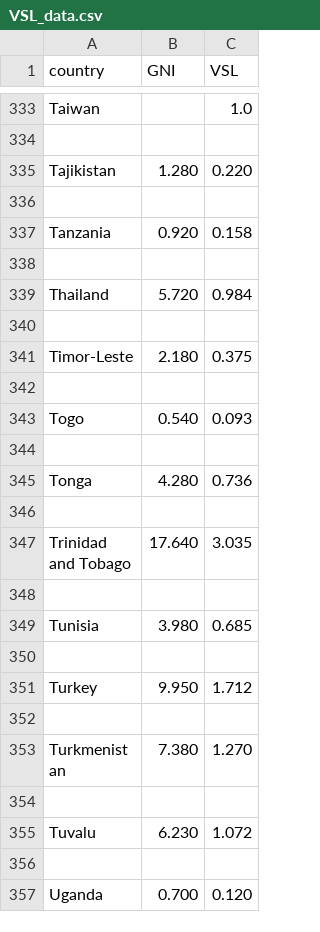
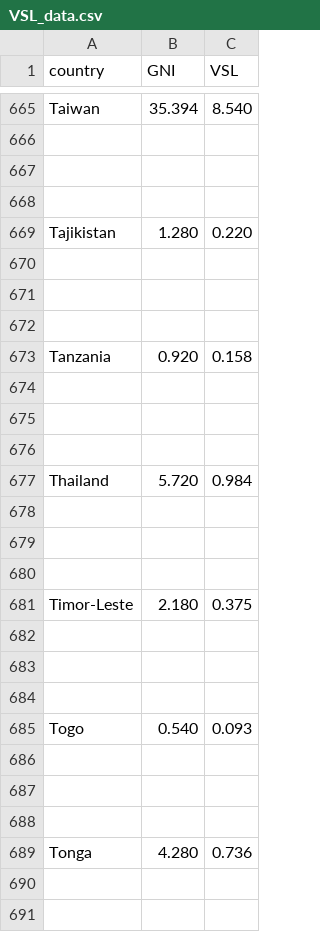
Before and after one commit to ytakefuji/score-covid-19-policy, a CSV file: VSL_data.csv, drawn as a sheet; only a part is shown, gaps mark what is left out; the shorter side is filled out with more unchanged rows; addresses are those after the commit; the diff covers the shown part only; the diff names each change by its address in the sheet, - before the commit and + after, or states it on an @@ line.

Commit message:
Add files via upload

```diff
--- a/VSL_data.csv
+++ b/VSL_data.csv
-B665 (GNI): (empty)
+B665 (GNI): 35.394
-C665 (VSL): 1.0
+C665 (VSL): 8.540
+row 666: (empty)
+row 667: (empty)
+row 671: (empty)
+row 672: (empty)
+row 675: (empty)
+row 676: (empty)
+row 679: (empty)
+row 680: (empty)
+row 683: (empty)
+row 684: (empty)
+row 687: (empty)
+row 688: (empty)
+row 691: (empty)
```
Also changed, not shown: 367 added rows elsewhere in this file.
